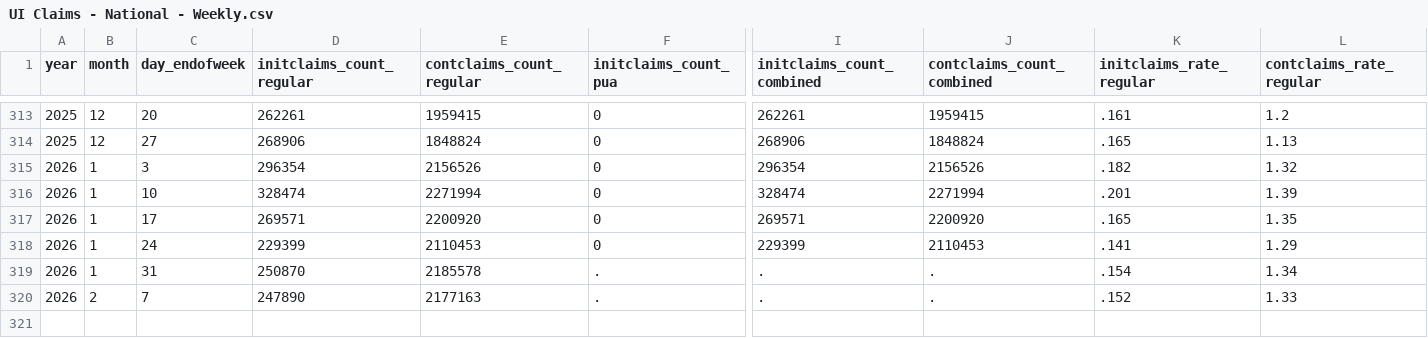
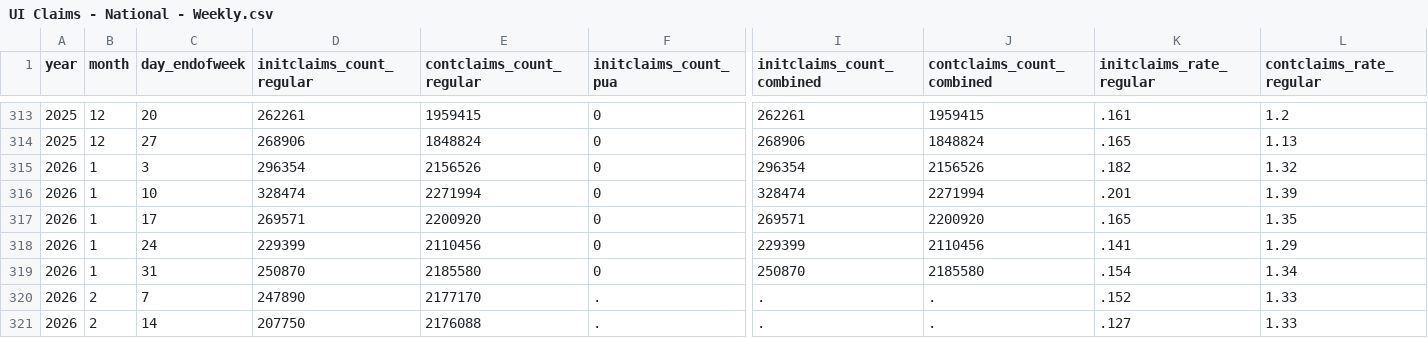
Before and after one commit to OpportunityInsights/EconomicTracker, a CSV file: data/UI Claims - National - Weekly.csv, drawn as a sheet; only a part is shown, gaps mark what is left out; addresses are those after the commit; rows hold the shown columns only; the diff names each change by its address in the sheet, - before the commit and + after, or states it on an @@ line.

```diff
--- a/data/UI Claims - National - Weekly.csv
+++ b/data/UI Claims - National - Weekly.csv
-E318 (contclaims_count_regular): 2110453
+E318 (contclaims_count_regular): 2110456
-J318 (contclaims_count_combined): 2110453
+J318 (contclaims_count_combined): 2110456
+row 319: 2026 | 1 | 31 | 250870 | 2185580 | 0 | 250870 | 2185580 | .154 | 1.34
-B320 (month): 1
+B320 (month): 2
-C320 (day_endofweek): 31
+C320 (day_endofweek): 7
-D320 (initclaims_count_regular): 250870
+D320 (initclaims_count_regular): 247890
-E320 (contclaims_count_regular): 2185578
+E320 (contclaims_count_regular): 2177170
-K320 (initclaims_rate_regular): .154
+K320 (initclaims_rate_regular): .152
-L320 (contclaims_rate_regular): 1.34
+L320 (contclaims_rate_regular): 1.33
-C321 (day_endofweek): 7
+C321 (day_endofweek): 14
-D321 (initclaims_count_regular): 247890
+D321 (initclaims_count_regular): 207750
-E321 (contclaims_count_regular): 2177163
+E321 (contclaims_count_regular): 2176088
-K321 (initclaims_rate_regular): .152
+K321 (initclaims_rate_regular): .127
```
Also changed, not shown: data/UI Claims - City - Weekly.csv, 1 other file.
